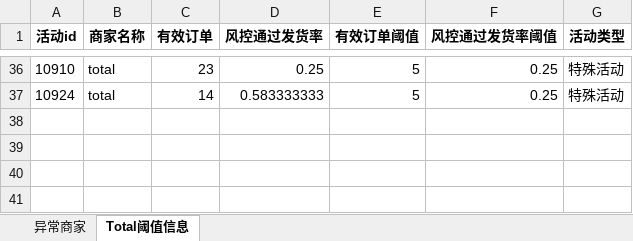
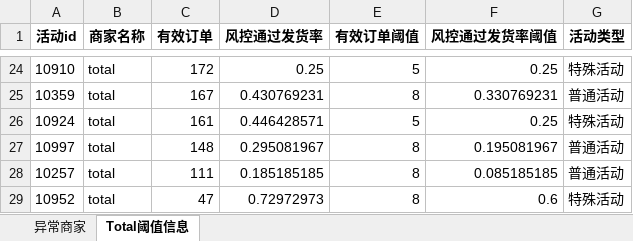
Before and after one commit to Ccccfy/dingtalk-images, an Excel workbook: 8.29类目考核清退.xlsx, sheet Total阈值信息, drawn as a sheet; only a part is shown, gaps mark what is left out; values as stored, in another font and other column widths than the file's, no borders; addresses are those after the commit; the diff covers the shown part only; the diff names each change by its address in the sheet, - before the commit and + after, or states it on an @@ line.

```diff
--- a/8.29类目考核清退.xlsx (sheet Total阈值信息)
+++ b/8.29类目考核清退.xlsx (sheet Total阈值信息)
-C24 (有效订单): 23
+C24 (有效订单): 172
+row 25: 10359 | total | 167 | 0.430769231 | 8 | 0.330769231 | 普通活动
-C26 (有效订单): 14
+C26 (有效订单): 161
-D26 (风控通过发货率): 0.583333333
+D26 (风控通过发货率): 0.446428571
+row 27: 10997 | total | 148 | 0.295081967 | 8 | 0.195081967 | 普通活动
+row 28: 10257 | total | 111 | 0.185185185 | 8 | 0.085185185 | 普通活动
+row 29: 10952 | total | 47 | 0.72972973 | 8 | 0.6 | 特殊活动
```
Also changed, not shown: 9 added rows, 21 removed rows and 39 edited cells elsewhere in this sheet, sheet 异常商家.
